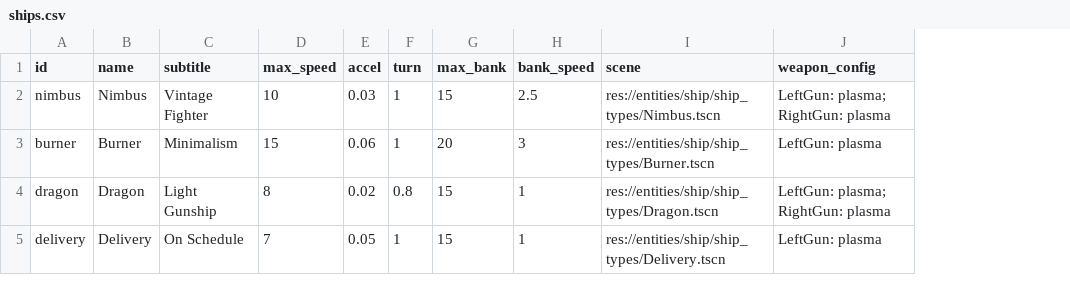
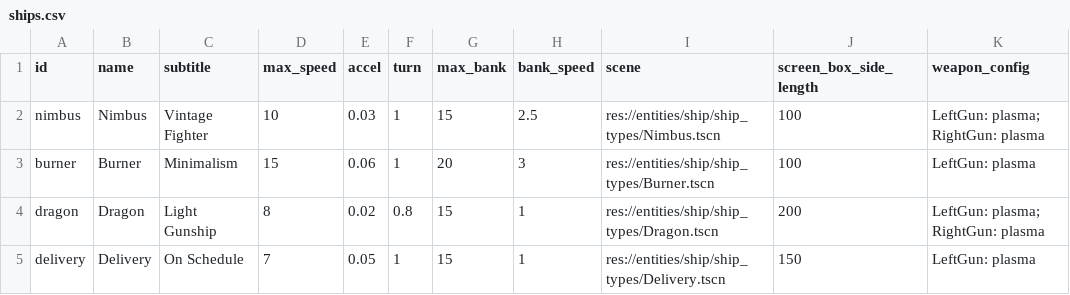
Before and after one commit to EamonnMR/galactic-night, a CSV file: data/ships.csv, drawn as a sheet; the diff names each change by its address in the sheet, - before the commit and + after, or states it on an @@ line.

```diff
--- a/data/ships.csv
+++ b/data/ships.csv
+column J (screen_box_side_length), rows 2-5: 100 | 100 | 200 | 150
```
Also changed, not shown: 26 other files.
